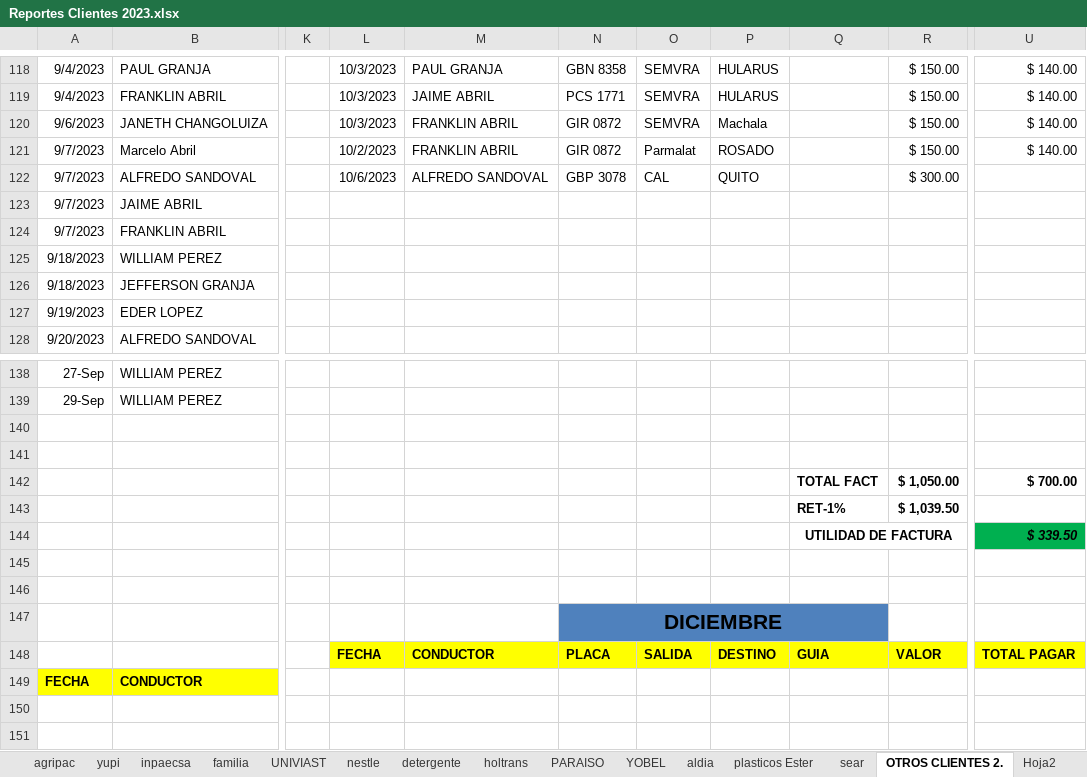
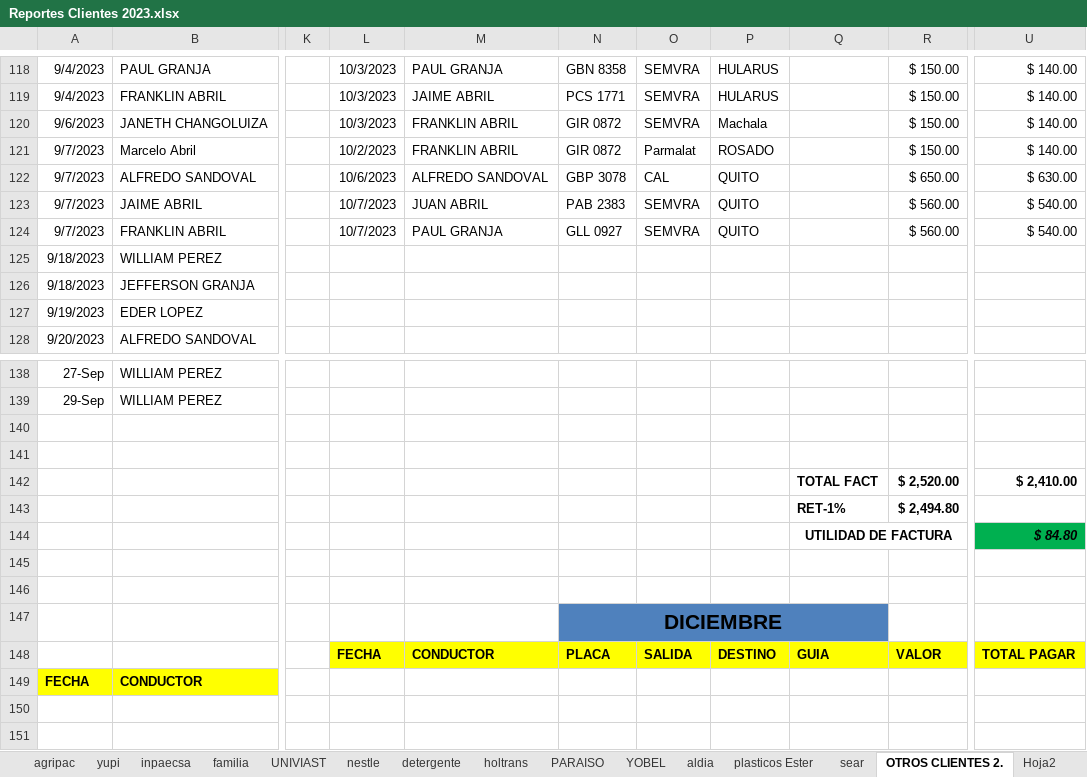
Before and after one commit to ABRILTRANS/OFICINA, an Excel workbook: DOC 2023/Reportes Clientes 2023.xlsx, sheet OTROS CLIENTES 2., drawn as a sheet; only a part is shown, gaps mark what is left out; values as stored, in another font and other column widths than the file's, no borders; the diff names each change by its address in the sheet, - before the commit and + after, or states it on an @@ line.

```diff
--- a/DOC 2023/Reportes Clientes 2023.xlsx (sheet OTROS CLIENTES 2.)
+++ b/DOC 2023/Reportes Clientes 2023.xlsx (sheet OTROS CLIENTES 2.)
-R122: $ 300.00
+R122: $ 650.00
-U122: (empty)
+U122: $ 630.00
-L123:L124: (empty)
+L123:L124: 10/7/2023
-M123: (empty)
+M123: JUAN ABRIL
-N123: (empty)
+N123: PAB 2383
-O123:O124: (empty)
+O123:O124: SEMVRA
-P123:P124: (empty)
+P123:P124: QUITO
-R123:R124: (empty)
+R123:R124: $ 560.00
-U123:U124: (empty)
+U123:U124: $ 540.00
-M124: (empty)
+M124: PAUL GRANJA
-N124: (empty)
+N124: GLL 0927
-R142: $ 1,050.00
+R142: $ 2,520.00
-U142: $ 700.00
+U142: $ 2,410.00
-R143: $ 1,039.50
+R143: $ 2,494.80
-U144: $ 339.50
+U144: $ 84.80
```
Also changed, not shown: sheet aldia, sheet FLUJO DE CAJA, sheet plasticos Ester, sheet empetrans, sheet utilidad, DOC 2023/BANCOS.xlsx, 2 other files.
